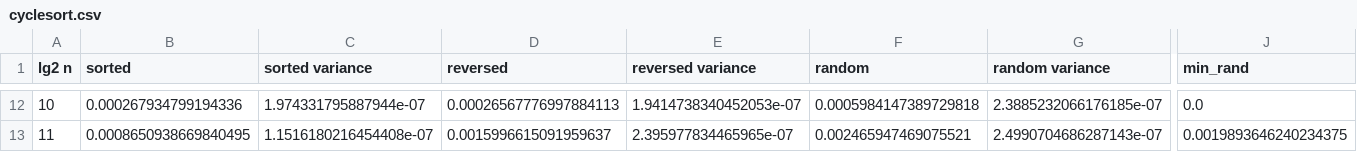
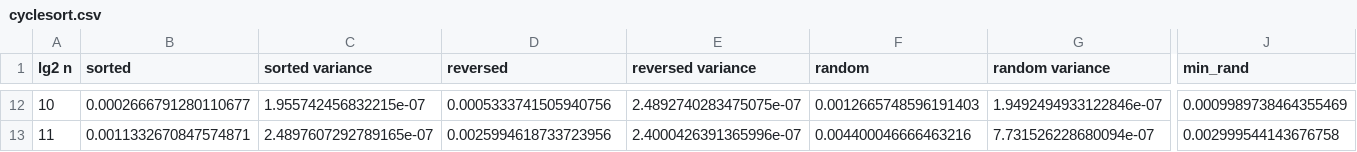
Before and after one commit to ConAltDelete/INF221TermPaper2021, a CSV file: data/csv_files/cyclesort.csv, drawn as a sheet; only a part is shown, gaps mark what is left out; the diff covers the shown part only; the diff names each change by its address in the sheet, - before the commit and + after, or states it on an @@ line.

```diff
--- a/data/csv_files/cyclesort.csv
+++ b/data/csv_files/cyclesort.csv
-B12 (sorted): 0.000267934799194336
+B12 (sorted): 0.0002666791280110677
-C12 (sorted variance): 1.974331795887944e-07
+C12 (sorted variance): 1.955742456832215e-07
-D12 (reversed): 0.00026567776997884113
+D12 (reversed): 0.0005333741505940756
-E12 (reversed variance): 1.9414738340452053e-07
+E12 (reversed variance): 2.4892740283475075e-07
-F12 (random): 0.0005984147389729818
+F12 (random): 0.0012665748596191403
-G12 (random variance): 2.3885232066176185e-07
+G12 (random variance): 1.9492494933122846e-07
-J12 (min_rand): 0.0
+J12 (min_rand): 0.0009989738464355469
-B13 (sorted): 0.0008650938669840495
+B13 (sorted): 0.0011332670847574871
-C13 (sorted variance): 1.1516180216454408e-07
+C13 (sorted variance): 2.4897607292789165e-07
-D13 (reversed): 0.0015996615091959637
+D13 (reversed): 0.0025994618733723956
-E13 (reversed variance): 2.395977834465965e-07
+E13 (reversed variance): 2.4000426391365996e-07
-F13 (random): 0.002465947469075521
+F13 (random): 0.004400046666463216
-G13 (random variance): 2.4990704686287143e-07
+G13 (random variance): 7.731526228680094e-07
-J13 (min_rand): 0.0019893646240234375
+J13 (min_rand): 0.002999544143676758
```
Also changed, not shown: 145 edited cells elsewhere in this file, data/csv_files/mergesort.csv, data/csv_files/mergesort_insert.csv, 17 other files.
